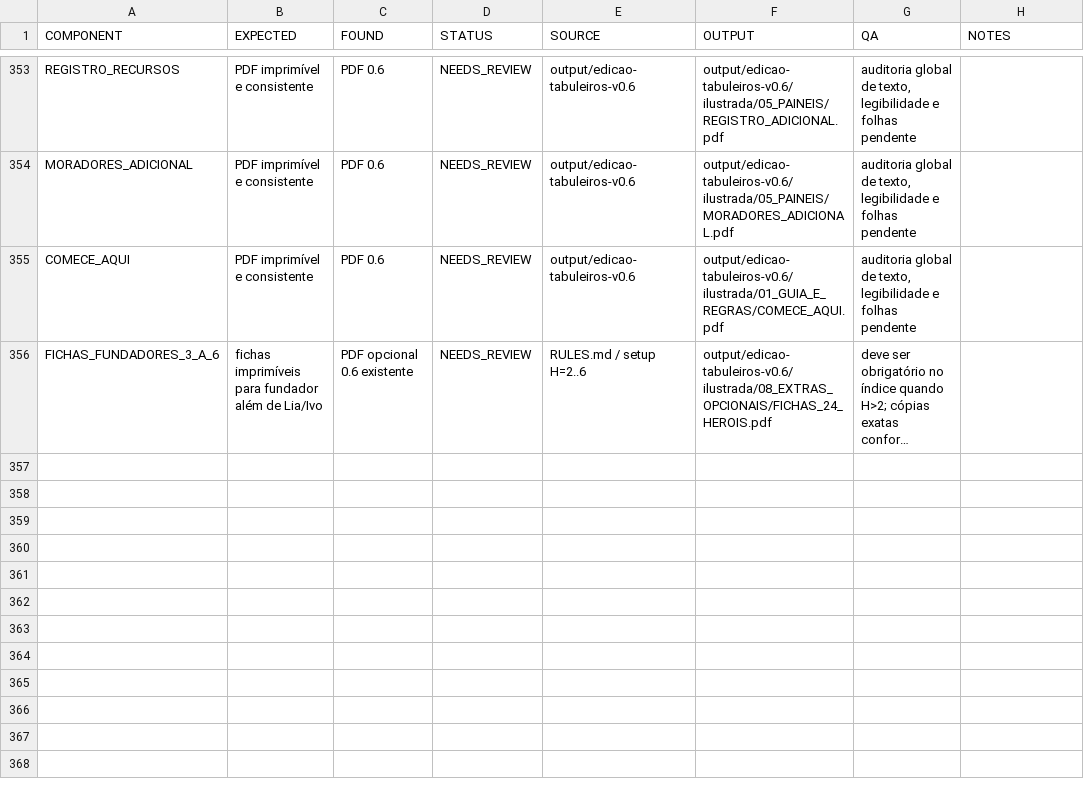
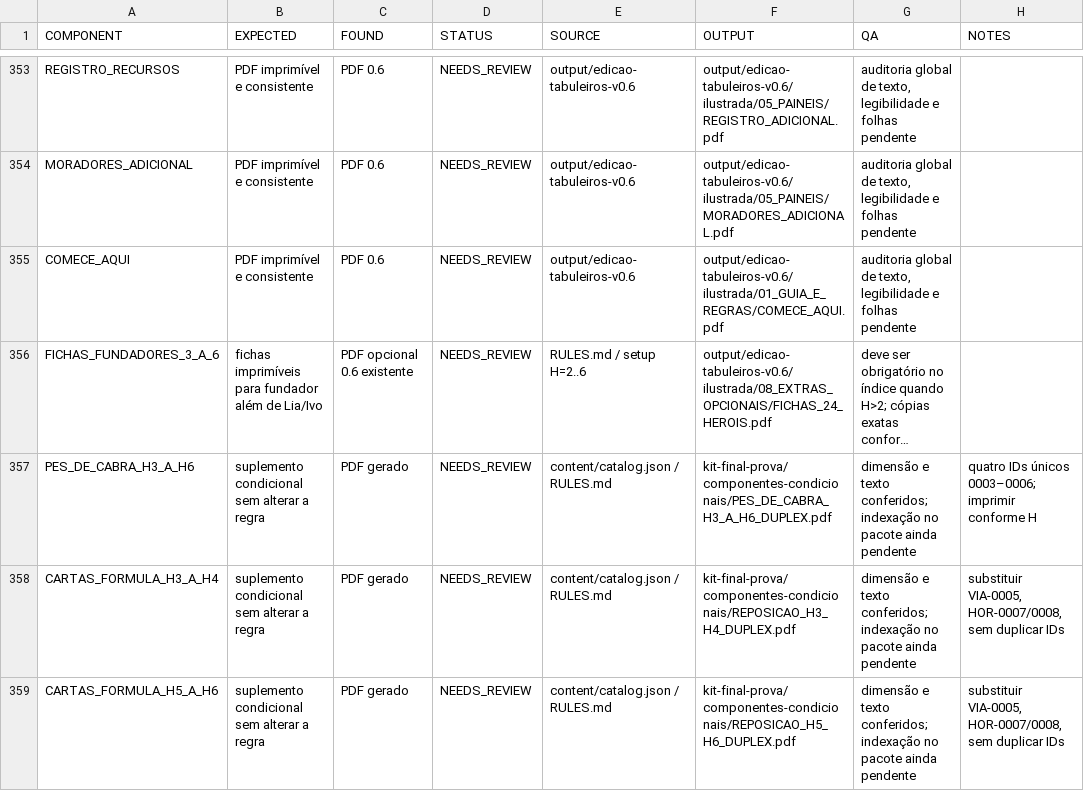
Before and after one commit to bugijo/Jogo-cartas, a CSV file: kit-final-prova/auditoria/COVERAGE_MATRIX.csv, drawn as a sheet; only a part is shown, gaps mark what is left out; long unchanged cells end in …; the diff names each change by its address in the sheet, - before the commit and + after, or states it on an @@ line.

Commit message:
fix: fornecer cartas condicionais para tres a seis herois

```diff
--- a/kit-final-prova/auditoria/COVERAGE_MATRIX.csv
+++ b/kit-final-prova/auditoria/COVERAGE_MATRIX.csv
+row 357: PES_DE_CABRA_H3_A_H6 | suplemento condicional sem alterar a regra | PDF gerado | NEEDS_REVIEW | content/catalog.json / RULES.md | kit-final-prova/componentes-condicionais/PES_DE_CABRA_H3_A_H6_DUPLEX.pdf | dimensão e texto conferidos; indexação no pacote ainda pendente | quatro IDs únicos 0003–0006; imprimir conforme H
+row 358: CARTAS_FORMULA_H3_A_H4 | suplemento condicional sem alterar a regra | PDF gerado | NEEDS_REVIEW | content/catalog.json / RULES.md | kit-final-prova/componentes-condicionais/REPOSICAO_H3_H4_DUPLEX.pdf | dimensão e texto conferidos; indexação no pacote ainda pendente | substituir VIA-0005, HOR-0007/0008, sem duplicar IDs
+row 359: CARTAS_FORMULA_H5_A_H6 | suplemento condicional sem alterar a regra | PDF gerado | NEEDS_REVIEW | content/catalog.json / RULES.md | kit-final-prova/componentes-condicionais/REPOSICAO_H5_H6_DUPLEX.pdf | dimensão e texto conferidos; indexação no pacote ainda pendente | substituir VIA-0005, HOR-0007/0008, sem duplicar IDs
```
Also changed, not shown: 13 other files.
